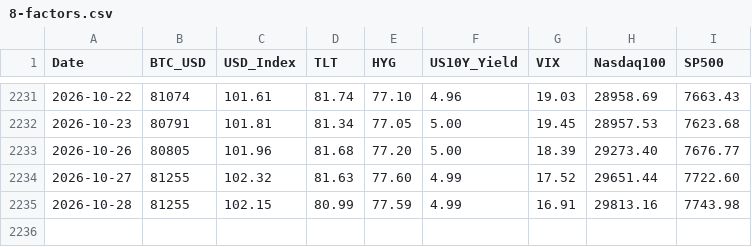
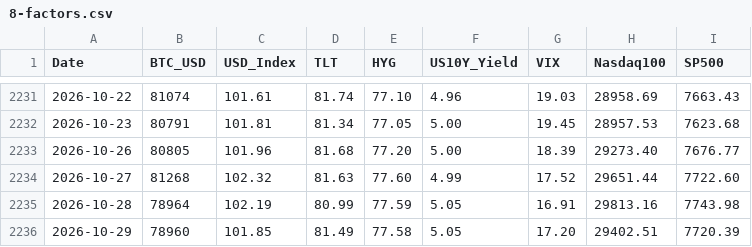
Before and after one commit to edwardchin811227/usmarket, a CSV file: data/8-factors.csv, drawn as a sheet; only a part is shown, gaps mark what is left out.

Commit message:
data: sync 8-factors 2026-10-29 22:40:25

```diff
--- a/data/8-factors.csv
+++ b/data/8-factors.csv
@@ -2233,3 +2233,4 @@ Date,BTC_USD,USD_Index,TLT,HYG,US10Y_Yield,VIX,Nasdaq100,SP500
 2026-10-26,80805,101.96,81.68,77.20,5.00,18.39,29273.40,7676.77
-2026-10-27,81255,102.32,81.63,77.60,4.99,17.52,29651.44,7722.60
-2026-10-28,81255,102.15,80.99,77.59,4.99,16.91,29813.16,7743.98
+2026-10-27,81268,102.32,81.63,77.60,4.99,17.52,29651.44,7722.60
+2026-10-28,78964,102.19,80.99,77.59,5.05,16.91,29813.16,7743.98
+2026-10-29,78960,101.85,81.49,77.58,5.05,17.20,29402.51,7720.39
```
